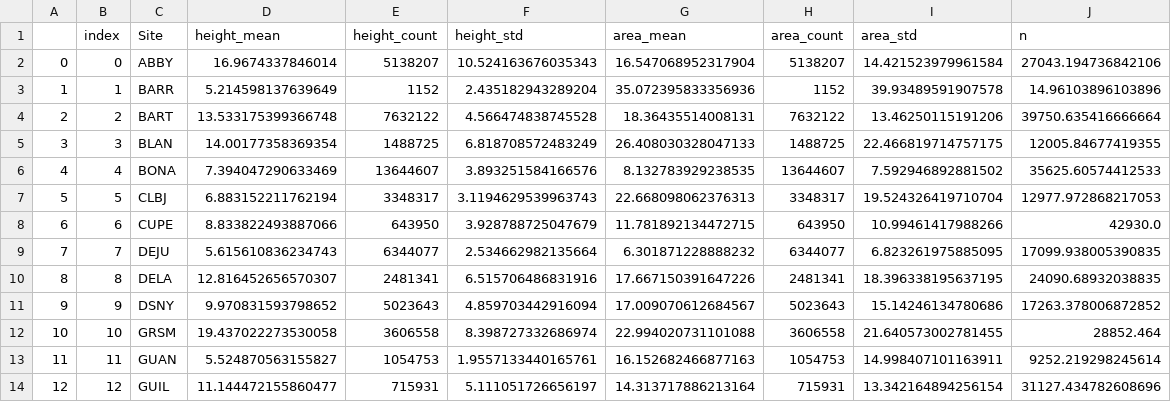
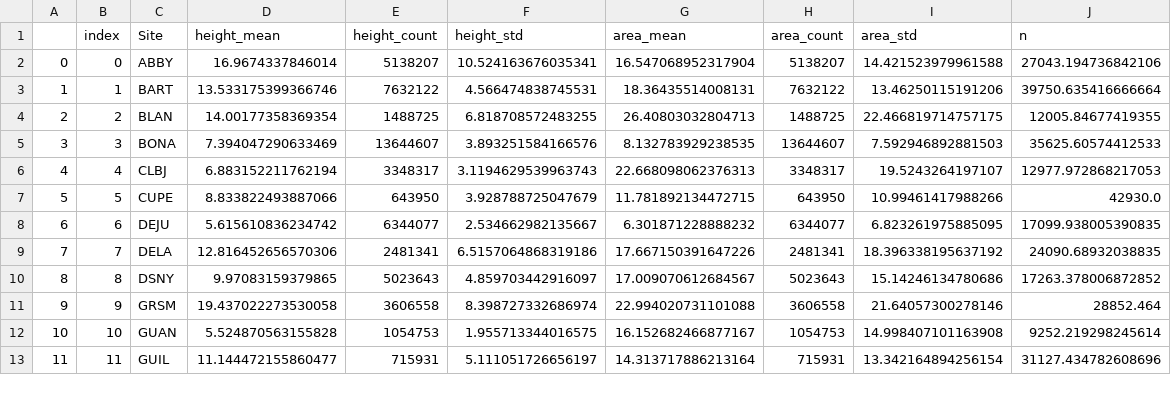
Before and after one commit to weecology/NEON_crown_maps, a CSV file: Figures/averages.csv, drawn as a sheet; only a part is shown; removed rows and columns are numbered as before the commit, all else as after; the diff covers the shown part only; the diff names each change by its address in the sheet, - before the commit and + after, or states it on an @@ line.

```diff
--- a/Figures/averages.csv
+++ b/Figures/averages.csv
-F2 (height_std): 10.524163676035343
+F2 (height_std): 10.524163676035341
-I2 (area_std): 14.421523979961584
+I2 (area_std): 14.421523979961588
-row 3: 1 | 1 | BARR | 5.214598137639649 | 1152 | 2.435182943289204 | 35.072395833356936 | 1152 | 39.93489591907578 | 14.96103896103896
@@ column A renumbered from row 3 down @@
-B3 (index): 2
+B3 (index): 1
-D3 (height_mean): 13.533175399366748
+D3 (height_mean): 13.533175399366746
-F3 (height_std): 4.566474838745528
+F3 (height_std): 4.566474838745531
-B4 (index): 3
+B4 (index): 2
-F4 (height_std): 6.818708572483249
+F4 (height_std): 6.818708572483255
-G4 (area_mean): 26.408030328047133
+G4 (area_mean): 26.40803032804713
-B5 (index): 4
+B5 (index): 3
-I5 (area_std): 7.592946892881502
+I5 (area_std): 7.592946892881503
-B6 (index): 5
+B6 (index): 4
-I6 (area_std): 19.524326419710704
+I6 (area_std): 19.5243264197107
-B7 (index): 6
+B7 (index): 5
-B8 (index): 7
+B8 (index): 6
-D8 (height_mean): 5.615610836234743
+D8 (height_mean): 5.615610836234742
-F8 (height_std): 2.534662982135664
+F8 (height_std): 2.534662982135667
-B9 (index): 8
+B9 (index): 7
-D9 (height_mean): 12.816452656570307
+D9 (height_mean): 12.816452656570306
-F9 (height_std): 6.515706486831916
+F9 (height_std): 6.5157064868319186
-I9 (area_std): 18.396338195637195
+I9 (area_std): 18.396338195637192
-B10 (index): 9
+B10 (index): 8
-D10 (height_mean): 9.970831593798652
+D10 (height_mean): 9.97083159379865
-F10 (height_std): 4.859703442916094
+F10 (height_std): 4.859703442916097
-B11 (index): 10
+B11 (index): 9
-I11 (area_std): 21.640573002781455
+I11 (area_std): 21.64057300278146
-row 13: 11 | 11 | GUAN | 5.524870563155827 | 1054753 | 1.9557133440165761 | 16.152682466877163 | 1054753 | 14.998407101163911 | 9252.219298245614
+row 12: 10 | 10 | GUAN | 5.524870563155828 | 1054753 | 1.955713344016575 | 16.152682466877167 | 1054753 | 14.998407101163908 | 9252.219298245614
-B13 (index): 12
+B13 (index): 11
```
Also changed, not shown: 3 added rows, 3 removed rows and 61 edited cells elsewhere in this file, Figures/counts.csv, Figures/tile_averages.csv, 1 other file.
